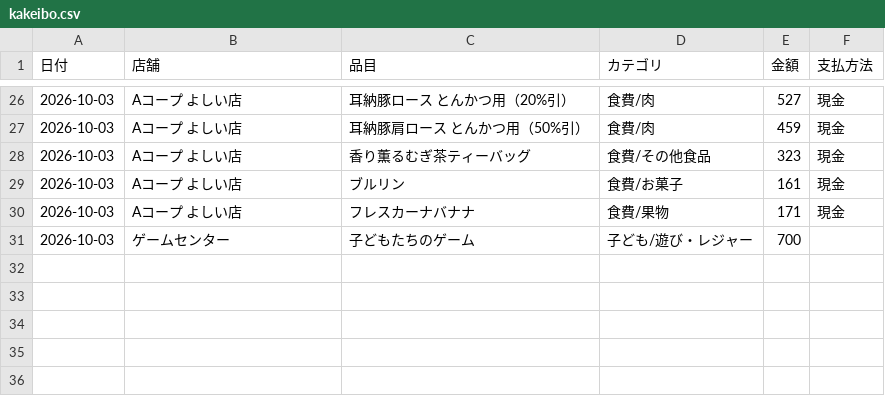
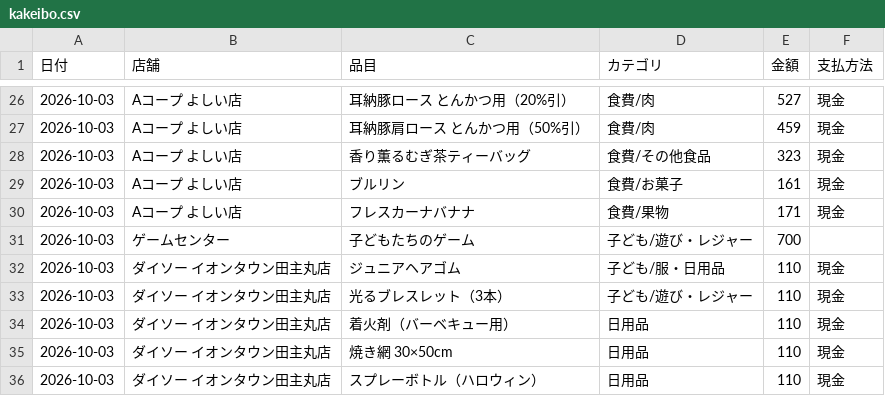
Before and after one commit to kiri-gohan/kiri-gohan, a CSV file: kakeibo/kakeibo.csv, drawn as a sheet; only a part is shown, gaps mark what is left out; the diff names each change by its address in the sheet, - before the commit and + after, or states it on an @@ line.

```diff
--- a/kakeibo/kakeibo.csv
+++ b/kakeibo/kakeibo.csv
+row 32: 2026-10-03 | ダイソー イオンタウン田主丸店 | ジュニアヘアゴム | 子ども/服・日用品 | 110 | 現金
+row 33: 2026-10-03 | ダイソー イオンタウン田主丸店 | 光るブレスレット（3本） | 子ども/遊び・レジャー | 110 | 現金
+row 34: 2026-10-03 | ダイソー イオンタウン田主丸店 | 着火剤（バーベキュー用） | 日用品 | 110 | 現金
+row 35: 2026-10-03 | ダイソー イオンタウン田主丸店 | 焼き網 30×50cm | 日用品 | 110 | 現金
+row 36: 2026-10-03 | ダイソー イオンタウン田主丸店 | スプレーボトル（ハロウィン） | 日用品 | 110 | 現金
```
